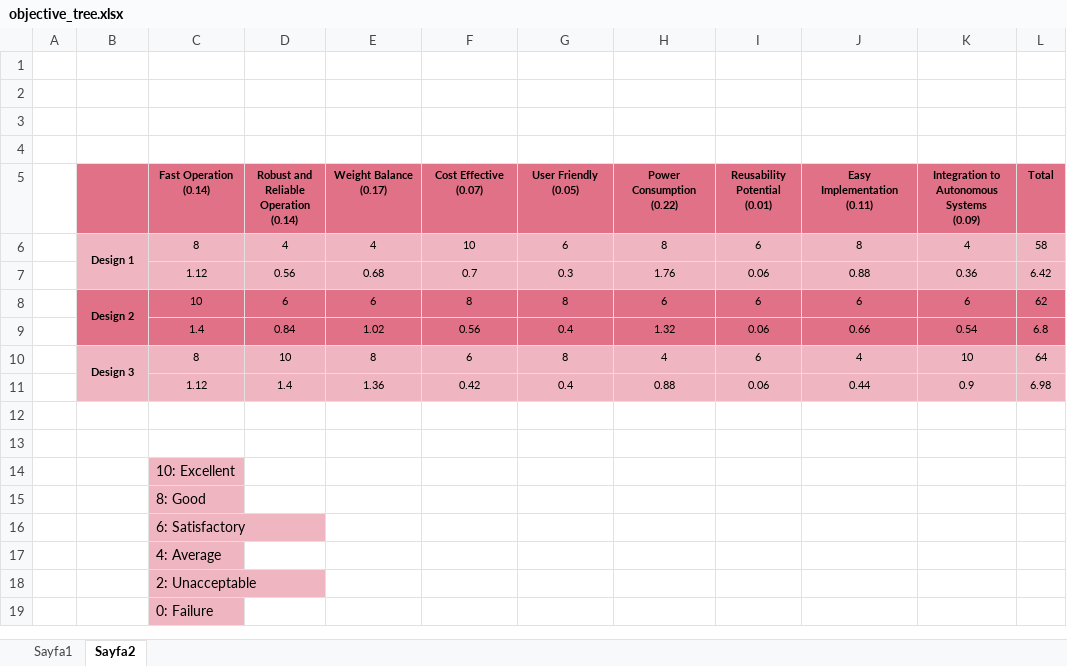
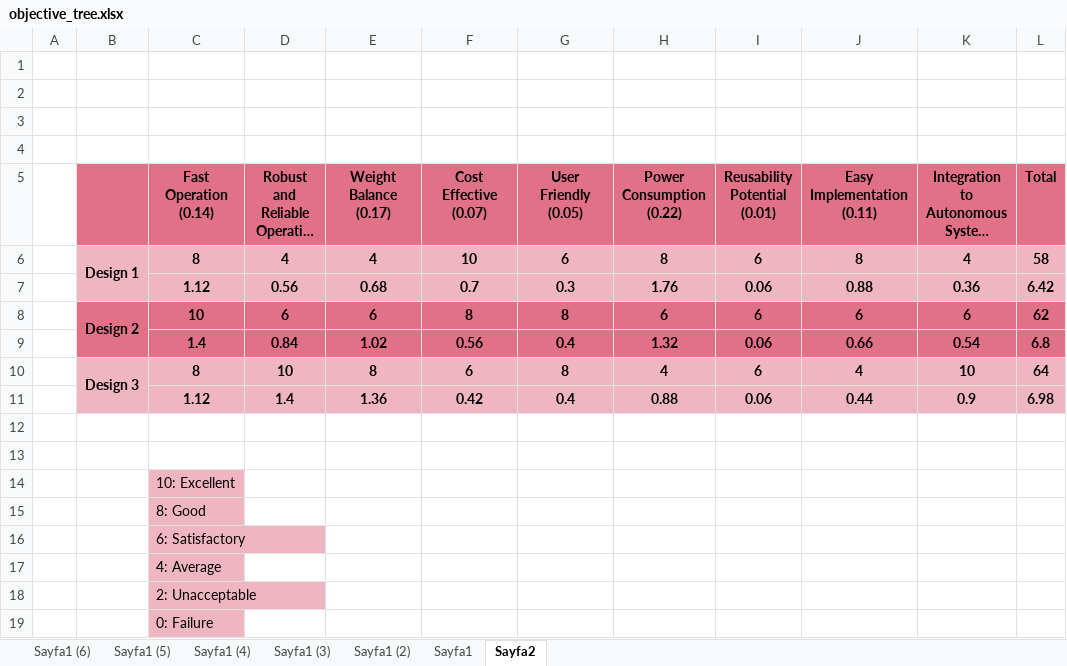
Before and after one commit to temurtas/Capstone_Duayenler, an Excel workbook: Reports/proposal_report/objective_tree.xlsx, sheet Sayfa2, drawn as a sheet; long unchanged cells end in …; values as stored, in another font and other column widths than the file's, no borders; the diff names each change by its address in the sheet, - before the commit and + after, or states it on an @@ line.

```diff
--- a/Reports/proposal_report/objective_tree.xlsx (sheet Sayfa2)
+++ b/Reports/proposal_report/objective_tree.xlsx (sheet Sayfa2)
+sheet tab: Sayfa1 (6)
+sheet tab: Sayfa1 (5)
+sheet tab: Sayfa1 (4)
+sheet tab: Sayfa1 (3)
+sheet tab: Sayfa1 (2)
@@ C5:L5 text size: larger @@
@@ B6:L6 text size: larger @@
-C6:L11 bold: off
+C6:L11 bold: on
@@ C7:L7 text size: larger @@
@@ B8:L8 text size: larger @@
@@ C9:L9 text size: larger @@
@@ B10:L10 text size: larger @@
@@ C11:L11 text size: larger @@
```
Also changed, not shown: sheet Sayfa1, 16 other files.
